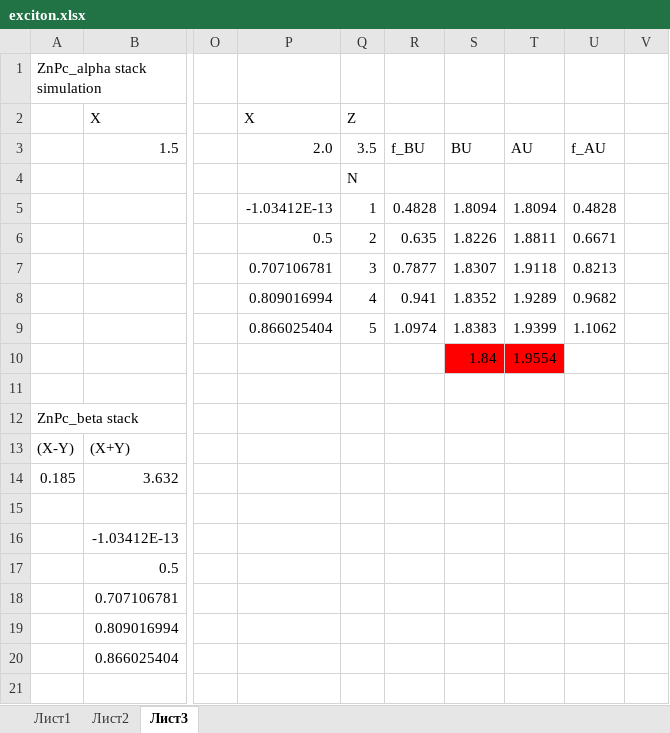
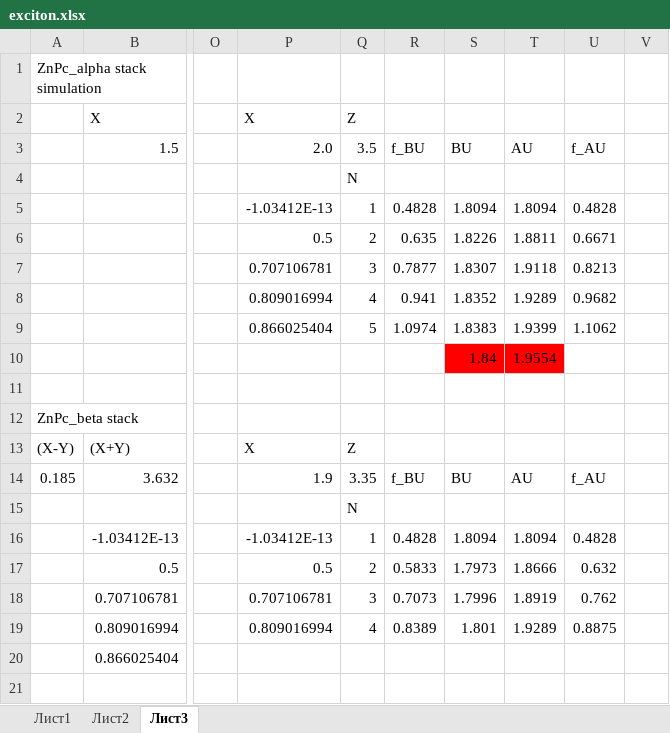
Before and after one commit to KCN1/ms_excitonic, an Excel workbook: exciton.xlsx, sheet Лист3, drawn as a sheet; only a part is shown, gaps mark what is left out; values as stored, in another font and other column widths than the file's, no borders; the diff names each change by its address in the sheet, - before the commit and + after, or states it on an @@ line.

```diff
--- a/exciton.xlsx (sheet Лист3)
+++ b/exciton.xlsx (sheet Лист3)
-P13: (empty)
+P13: X
-Q13: (empty)
+Q13: Z
-P14: (empty)
+P14: 1.9
-Q14: (empty)
+Q14: 3.35
-R14: (empty)
+R14: f_BU
-S14: (empty)
+S14: BU
-T14: (empty)
+T14: AU
-U14: (empty)
+U14: f_AU
-Q15: (empty)
+Q15: N
-P16: (empty)
+P16: -1.03412E-13
-Q16: (empty)
+Q16: 1
-R16: (empty)
+R16: 0.4828
-S16: (empty)
+S16: 1.8094
-T16: (empty)
+T16: 1.8094
-U16: (empty)
+U16: 0.4828
-P17: (empty)
+P17: 0.5
-Q17: (empty)
+Q17: 2
-R17: (empty)
+R17: 0.5833
-S17: (empty)
+S17: 1.7973
-T17: (empty)
+T17: 1.8666
-U17: (empty)
+U17: 0.632
-P18: (empty)
+P18: 0.707106781
-Q18: (empty)
+Q18: 3
-R18: (empty)
+R18: 0.7073
-S18: (empty)
+S18: 1.7996
-T18: (empty)
+T18: 1.8919
-U18: (empty)
+U18: 0.762
-P19: (empty)
+P19: 0.809016994
-Q19: (empty)
+Q19: 4
-R19: (empty)
+R19: 0.8389
-S19: (empty)
+S19: 1.801
-T19: (empty)
+T19: 1.9289
-U19: (empty)
+U19: 0.8875
```
Also changed, not shown: 7 other files.
